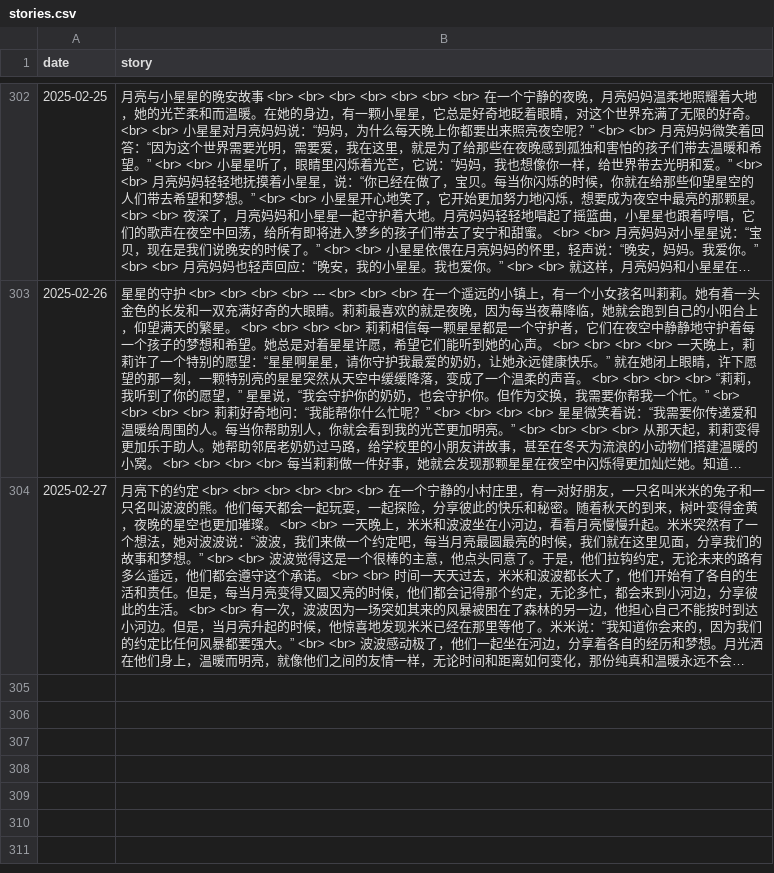
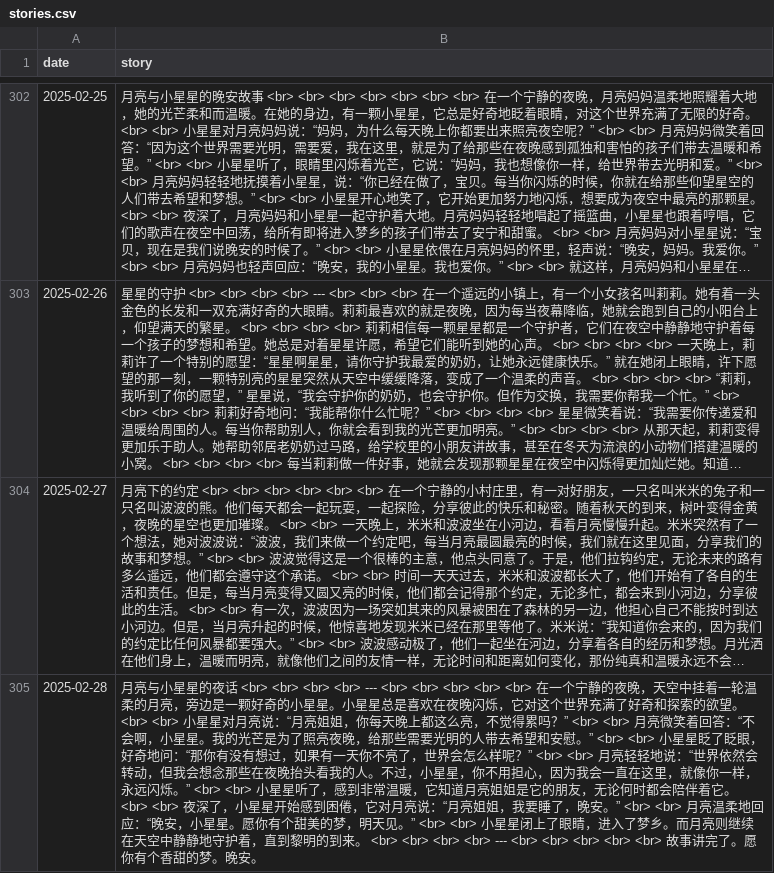
Before and after one commit to flowergod/storyBot, a CSV file: stories.csv, drawn as a sheet; only a part is shown, gaps mark what is left out; long unchanged cells end in …; the diff names each change by its address in the sheet, - before the commit and + after, or states it on an @@ line.

Commit message:
Update stories.csv with new story

```diff
--- a/stories.csv
+++ b/stories.csv
+row 305: 2025-02-28 | 月亮与小星星的夜话 <br> <br> <br> <br> --- <br> <br> <br> <br> <br> 在一个宁静的夜晚，天空中挂着一轮温柔的月亮，旁边是一颗好奇的小星星。小星星总是喜欢在夜晚闪烁，它对这个世界充满了好奇和探索的欲望。 <br> <br> 小星星对月亮说：“月亮姐姐，你每天晚上都这么亮，不觉得累吗？” <br> <br> 月亮微笑着回答：“不会啊，小星星。我的光芒是为了照亮夜晚，给那些需要光明的人带去希望和安慰。” <br> <br> 小星星眨了眨眼，好奇地问：“那你有没有想过，如果有一天你不亮了，世界会怎么样呢？” <br> <br> 月亮轻轻地说：“世界依然会转动，但我会想念那些在夜晚抬头看我的人。不过，小星星，你不用担心，因为我会一直在这里，就像你一样，永远闪烁。” <br> <br> 小星星听了，感到非常温暖，它知道月亮姐姐是它的朋友，无论何时都会陪伴着它。 <br> <br> 夜深了，小星星开始感到困倦，它对月亮说：“月亮姐姐，我要睡了，晚安。” <br> <br> 月亮温柔地回应：“晚安，小星星。愿你有个甜美的梦，明天见。” <br> <br> 小星星闭上了眼睛，进入了梦乡。而月亮则继续在天空中静静地守护着，直到黎明的到来。 <br> <br> <br> <br> --- <br> <br> <br> <br> <br> 故事讲完了。愿你有个香甜的梦。晚安。
```
